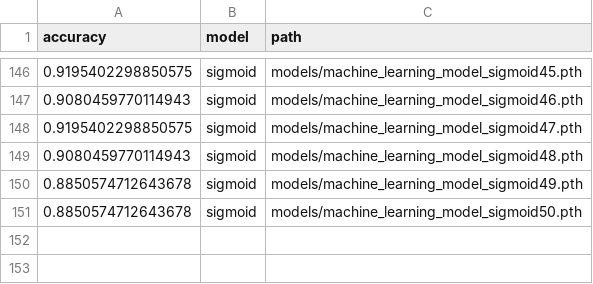
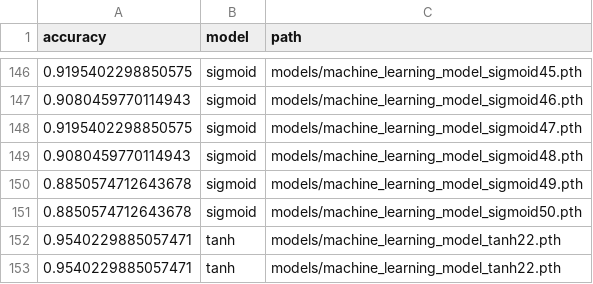
Before and after one commit to saie100/machine_learning_voice_recognition, a CSV file: models/results_inference.csv, drawn as a sheet; only a part is shown, gaps mark what is left out; the diff names each change by its address in the sheet, - before the commit and + after, or states it on an @@ line.

```diff
--- a/models/results_inference.csv
+++ b/models/results_inference.csv
+row 152: 0.9540229885057471 | tanh | models/machine_learning_model_tanh22.pth
+row 153: 0.9540229885057471 | tanh | models/machine_learning_model_tanh22.pth
```
Also changed, not shown: models/combined_results.csv, 3 other files.
